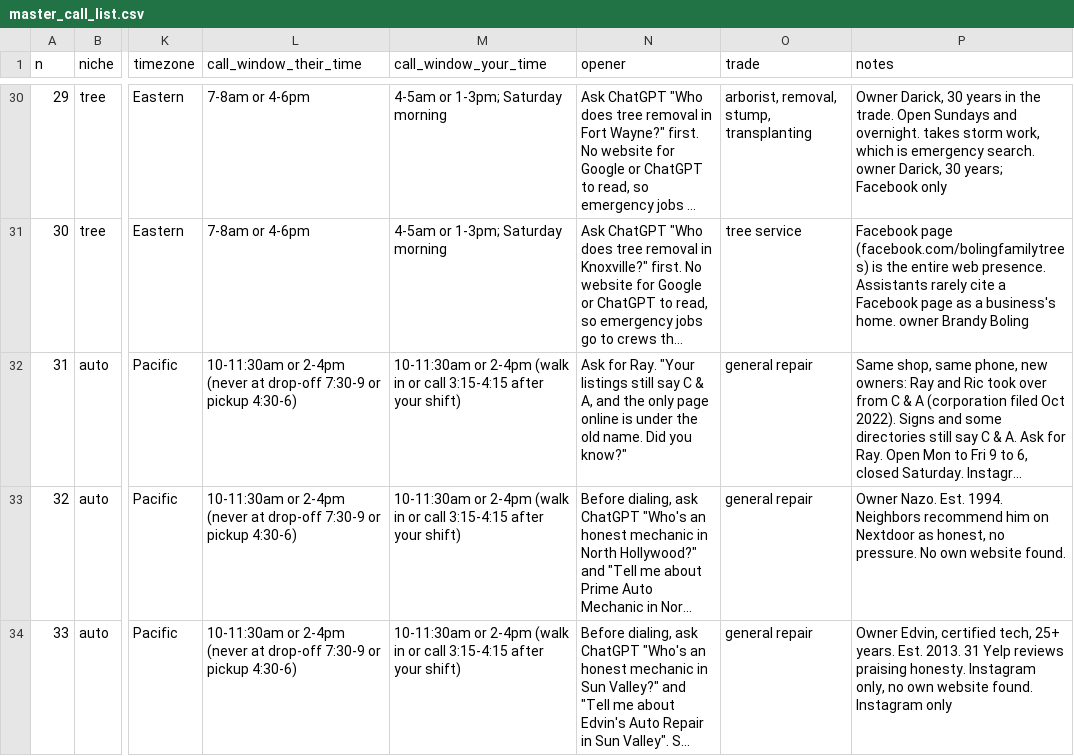
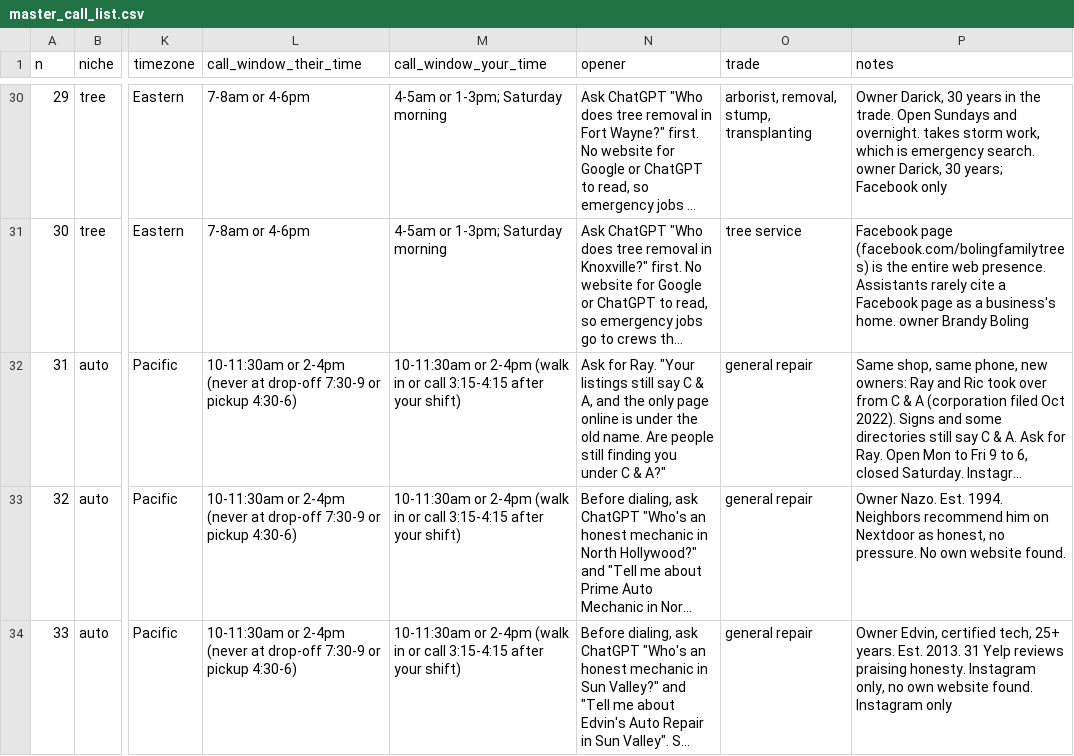
Before and after one commit to millytest2/builtfor, a CSV file: output/master_call_list.csv, drawn as a sheet; only a part is shown, gaps mark what is left out; long unchanged cells end in …; the diff covers the shown part only; the diff names each change by its address in the sheet, - before the commit and + after, or states it on an @@ line.

```diff
--- a/output/master_call_list.csv
+++ b/output/master_call_list.csv
-N32 (opener): …old name. Did you know?"
+N32 (opener): …old name. Are people still finding you under C & A?"
```
Also changed, not shown: 2 edited cells elsewhere in this file, output/call_list_simple.csv, 4 other files.
